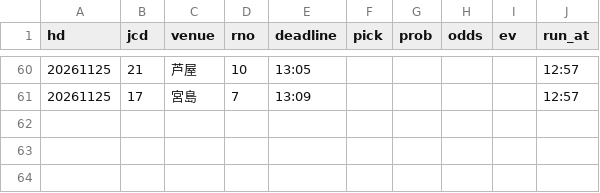
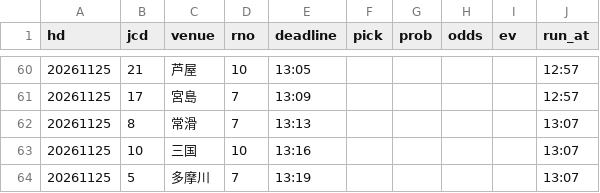
Before and after one commit to pocha2525/boatrace-ai, a CSV file: logs/20261125.csv, drawn as a sheet; only a part is shown, gaps mark what is left out.

```diff
--- a/logs/20261125.csv
+++ b/logs/20261125.csv
@@ -61 +61,4 @@ hd,jcd,venue,rno,deadline,pick,prob,odds,ev,run_at
 20261125,17,宮島,7,13:09,,,,,12:57
+20261125,8,常滑,7,13:13,,,,,13:07
+20261125,10,三国,10,13:16,,,,,13:07
+20261125,5,多摩川,7,13:19,,,,,13:07
```
Also changed, not shown: logs/notify_20261125.csv, logs/results_20261125.csv.
